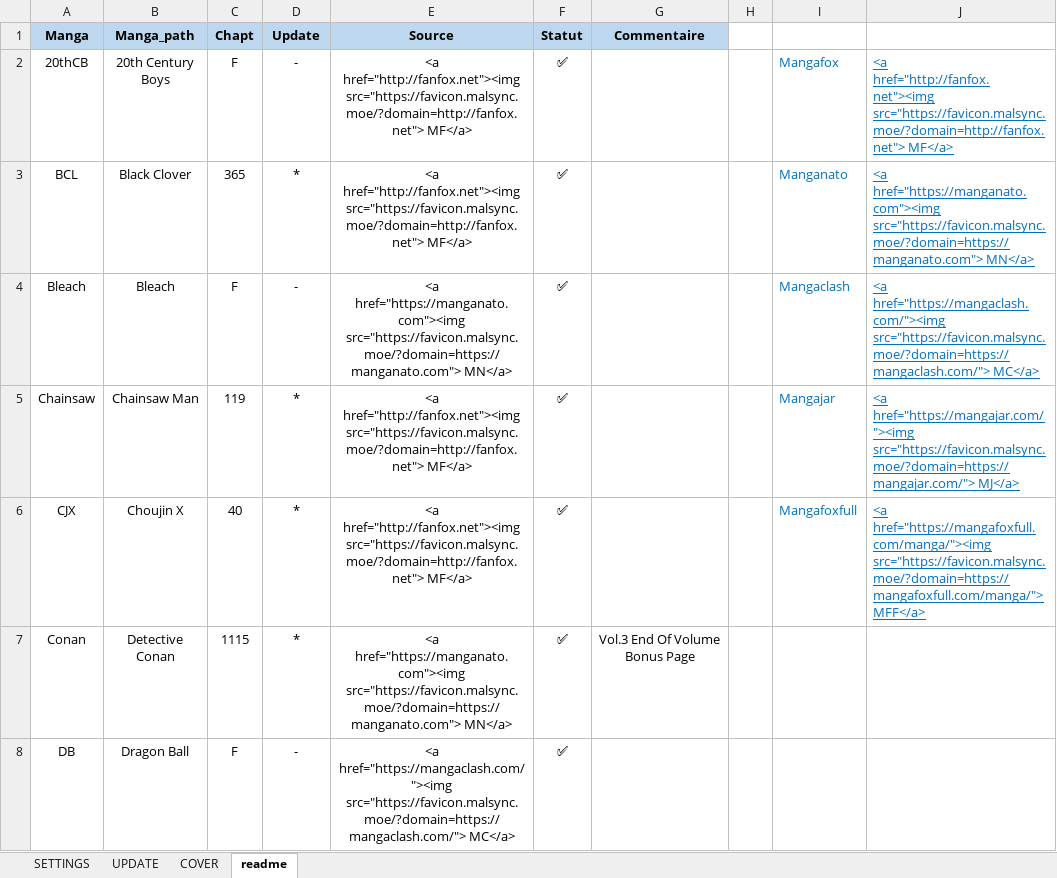
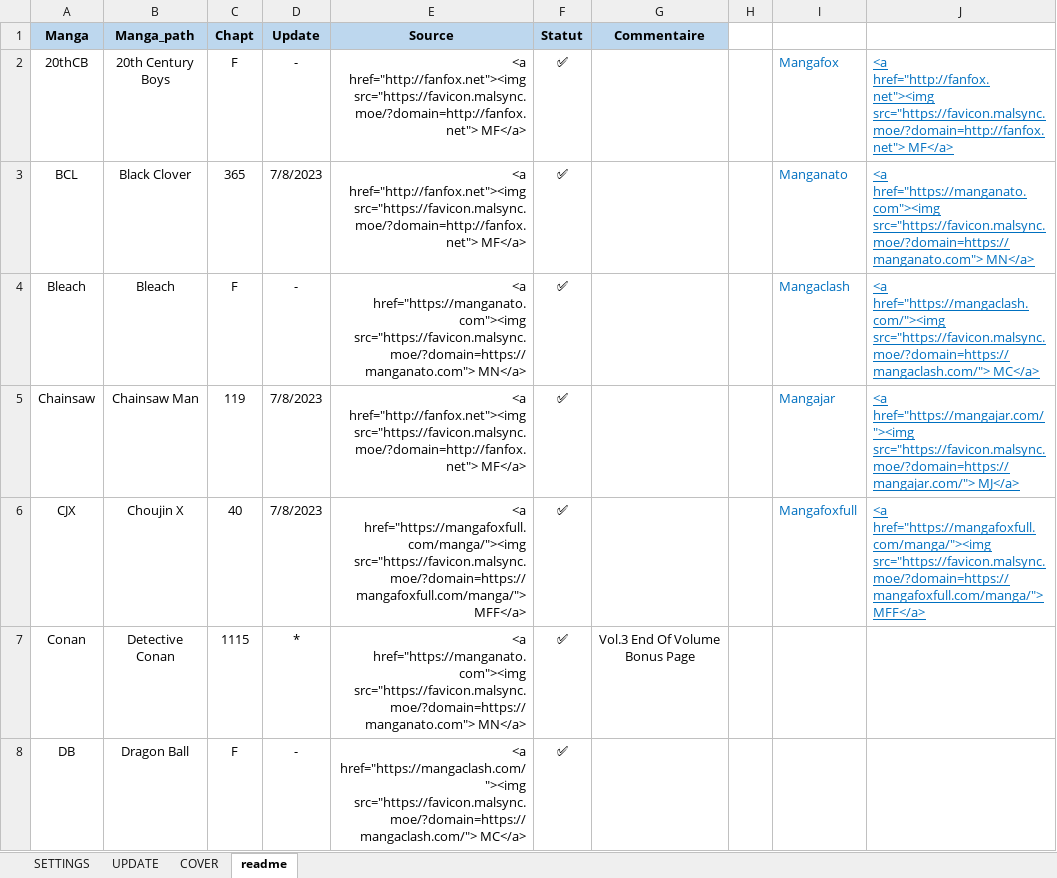
Before and after one commit to PierreRlld/EMS, an Excel workbook: origin.xlsx, sheet readme, drawn as a sheet; only a part is shown; values as stored, in another font and other column widths than the file's, no borders; the diff covers the shown part only; the diff names each change by its address in the sheet, - before the commit and + after, or states it on an @@ line.

```diff
--- a/origin.xlsx (sheet readme)
+++ b/origin.xlsx (sheet readme)
-E2:E8 alignment: center
+E2:E8 alignment: right
-D3 (Update): *
+D3 (Update): 7/8/2023
-D5:D6 (Update): *
+D5:D6 (Update): 7/8/2023
-E6 (Source): <a href="http://fanfox.net"><img src="https://favicon.malsync.moe/?domain=http://fanfox.net"> MF</a>
+E6 (Source): <a href="https://mangafoxfull.com/manga/"><img src="https://favicon.malsync.moe/?domain=https://mangafoxfull.com/manga/"> MFF</a>
```
Also changed, not shown: cell formats elsewhere in this sheet, sheet UPDATE, sheet SETTINGS.
